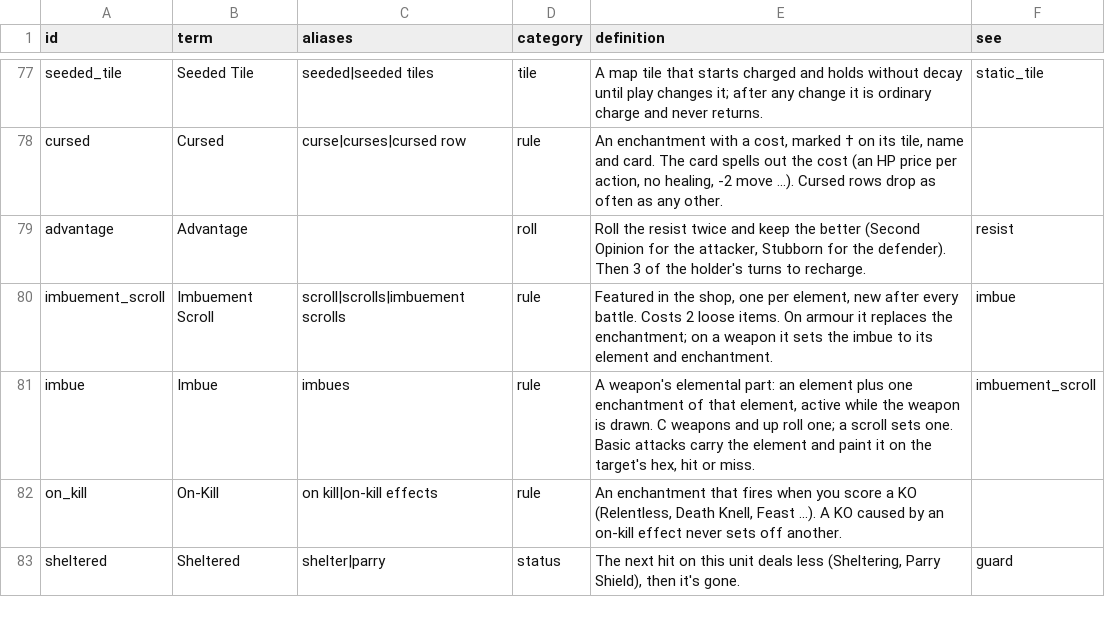
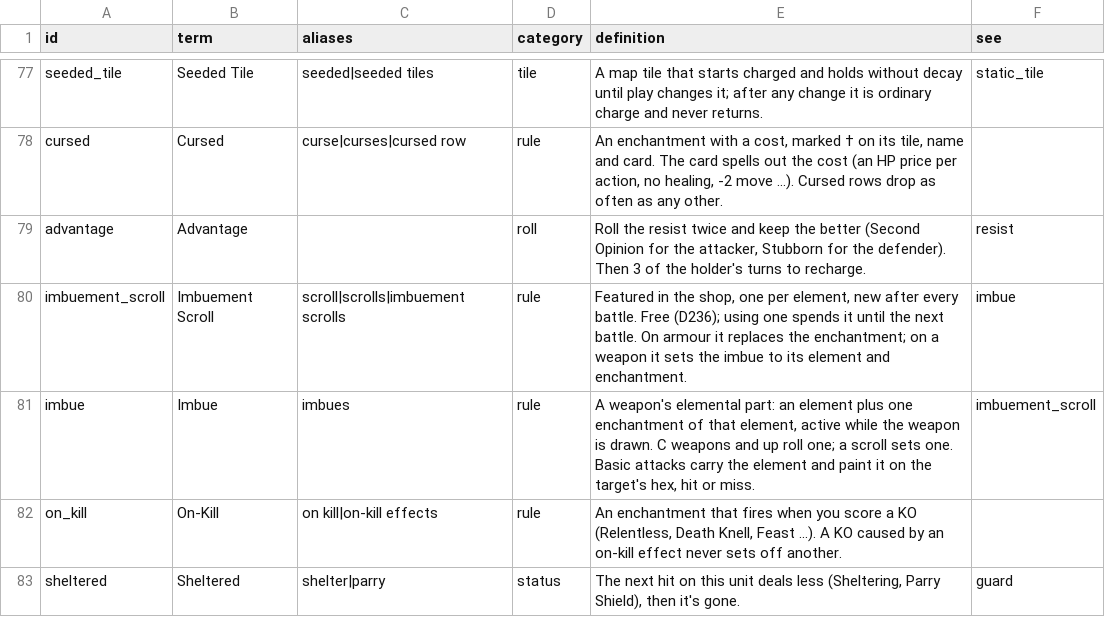
Before and after one commit to Willlifer/Black-White, a CSV file: game/data/glossary.csv, drawn as a sheet; only a part is shown, gaps mark what is left out.

```diff
--- a/game/data/glossary.csv
+++ b/game/data/glossary.csv
@@ -79,3 +79,3 @@ cursed,Cursed,curse|curses|cursed row,rule,"An enchantment with a cost, marked
 advantage,Advantage,,roll,"Roll the resist twice and keep the better (Second Opinion for the attacker, Stubborn for the defender). Then 3 of the holder's turns to recharge.",resist
-imbuement_scroll,Imbuement Scroll,scroll|scrolls|imbuement scrolls,rule,"Featured in the shop, one per element, new after every battle. Costs 2 loose items. On armour it replaces the enchantment; on a weapon it sets the imbue to its element and enchantment.",imbue
+imbuement_scroll,Imbuement Scroll,scroll|scrolls|imbuement scrolls,rule,"Featured in the shop, one per element, new after every battle. Free (D236); using one spends it until the next battle. On armour it replaces the enchantment; on a weapon it sets the imbue to its element and enchantment.",imbue
 imbue,Imbue,imbues,rule,"A weapon's elemental part: an element plus one enchantment of that element, active while the weapon is drawn. C weapons and up roll one; a scroll sets one. Basic attacks carry the element and paint it on the target's hex, hit or miss.",imbuement_scroll
```
Also changed, not shown: 28 other files.
